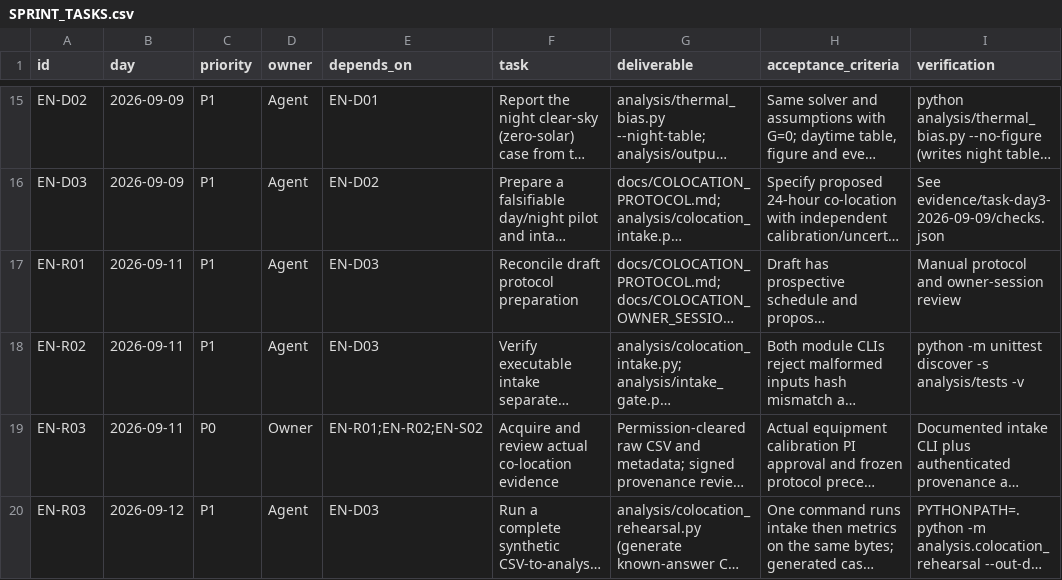
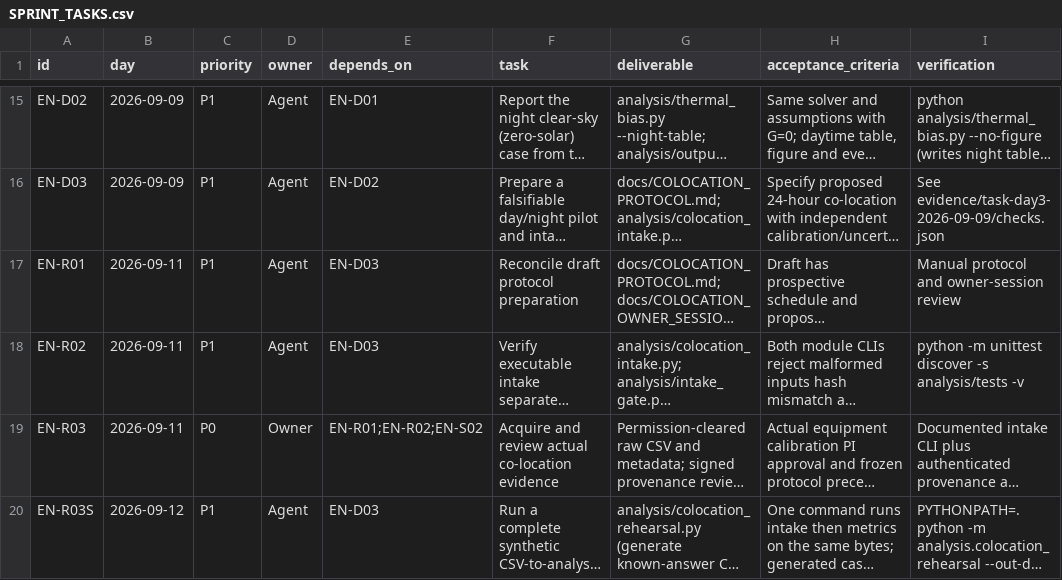
Before and after one commit to 500ft/sensor-enclosure-thermal-design, a CSV file: docs/SPRINT_TASKS.csv, drawn as a sheet; only a part is shown, gaps mark what is left out; long unchanged cells end in …; the diff names each change by its address in the sheet, - before the commit and + after, or states it on an @@ line.

Commit message:
fix(rehearsal): unique task ID and one immutable input snapshot (EN-R03S)
Review 2026-09-12 found two evidence-integrity defects in EN-R03; both reproduced here.

1. Duplicate task ID. The rehearsal row reused EN-R03, which already names the blocked
   OWNER measurement task ("Acquire and review actual co-location evidence"). Indexing by
   ID would replace the owner task with a completed synthetic one. The rehearsal row is
   renamed EN-R03S; the owner EN-R03 row is untouched and still blocked. New tests assert
   ledger IDs are unique and that both rows exist with their statuses.

2. Different bytes. Changing the CSV after the intake accepted it made compute_metrics run
   on the changed file while the two hashes disagreed. rehearse() now copies CSV and
   metadata into a read-only snapshot/, runs the intake on the snapshot, computes metrics
   from the same bytes held in memory, records metrics_input_sha256, and raises
   IntegrityError (CLI exit 4) if the intake's csv_sha256 differs from the bytes the
   metrics would consume. Tests: mutating the original after snapshot changes nothing;
   tampering with the snapshot between steps is an integrity failure; snapshot files are
   read-only.

Verified with repo root importable: rehearsal exit 0 with known answers ALL OK; 21
rehearsal tests OK; discover 73 tests with the same two sandbox-only test_metrics_cli
failures (green in CI). No physical CSV, no model validation; EN-S02, EN-S11 and the
owner EN-R03 unchanged.

```diff
--- a/docs/SPRINT_TASKS.csv
+++ b/docs/SPRINT_TASKS.csv
-A20 (id): EN-R03
+A20 (id): EN-R03S
```
Also changed, not shown: 5 other files.
